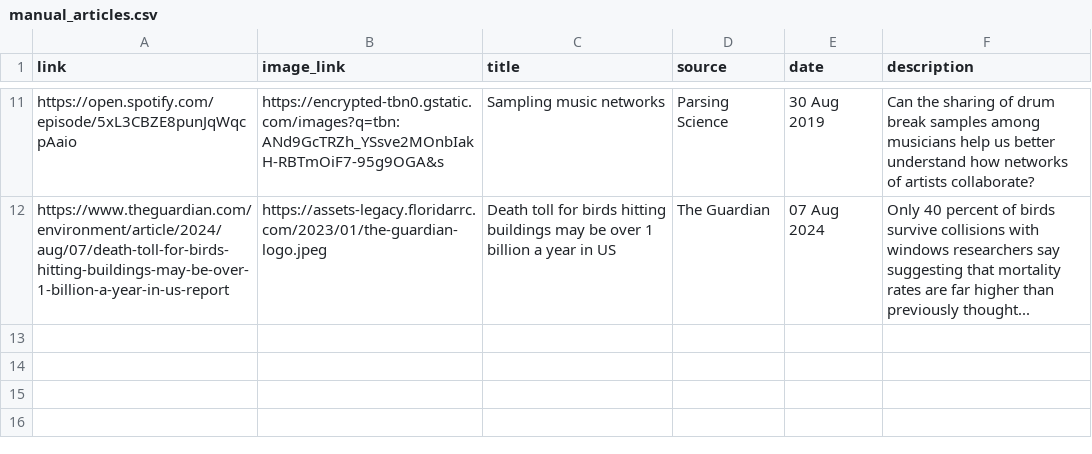
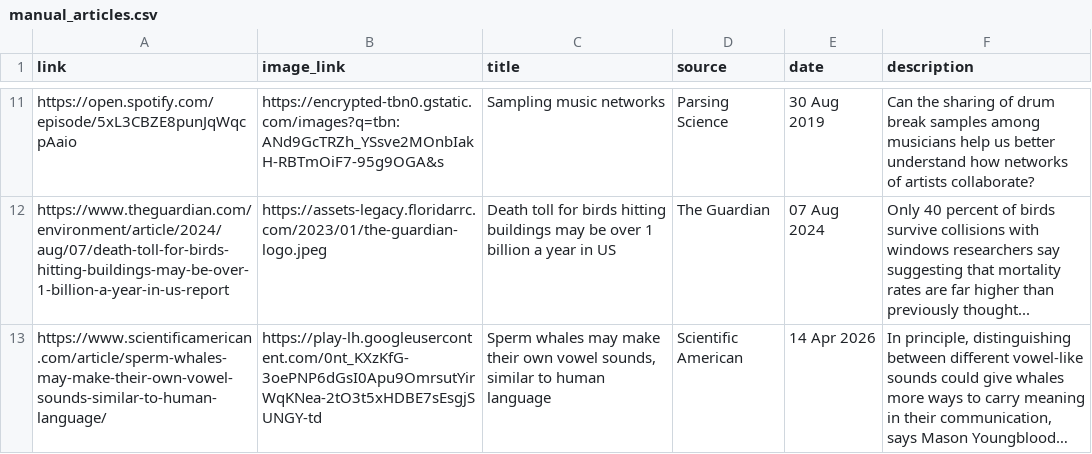
Before and after one commit to masonyoungblood/website, a CSV file: docs/resources/press/manual_articles.csv, drawn as a sheet; only a part is shown, gaps mark what is left out; the diff names each change by its address in the sheet, - before the commit and + after, or states it on an @@ line.

```diff
--- a/docs/resources/press/manual_articles.csv
+++ b/docs/resources/press/manual_articles.csv
+row 13: https://www.scientificamerican.com/article/sperm-whales-may-make-their-own-vowel-sounds-similar-to-human-language/ | https://play-lh.googleusercontent.com/0nt_KXzKfG-3oePNP6dGsI0Apu9OmrsutYirWqKNea-2tO3t5xHDBE7sEsgjSUNGY-td | Sperm whales may make their own vowel sounds, similar to human language | Scientific American | 14 Apr 2026 | In principle, distinguishing between different vowel-like sounds could give whales more ways to carry meaning in their communication, says Mason Youngblood…
```
Also changed, not shown: 5 other files.
